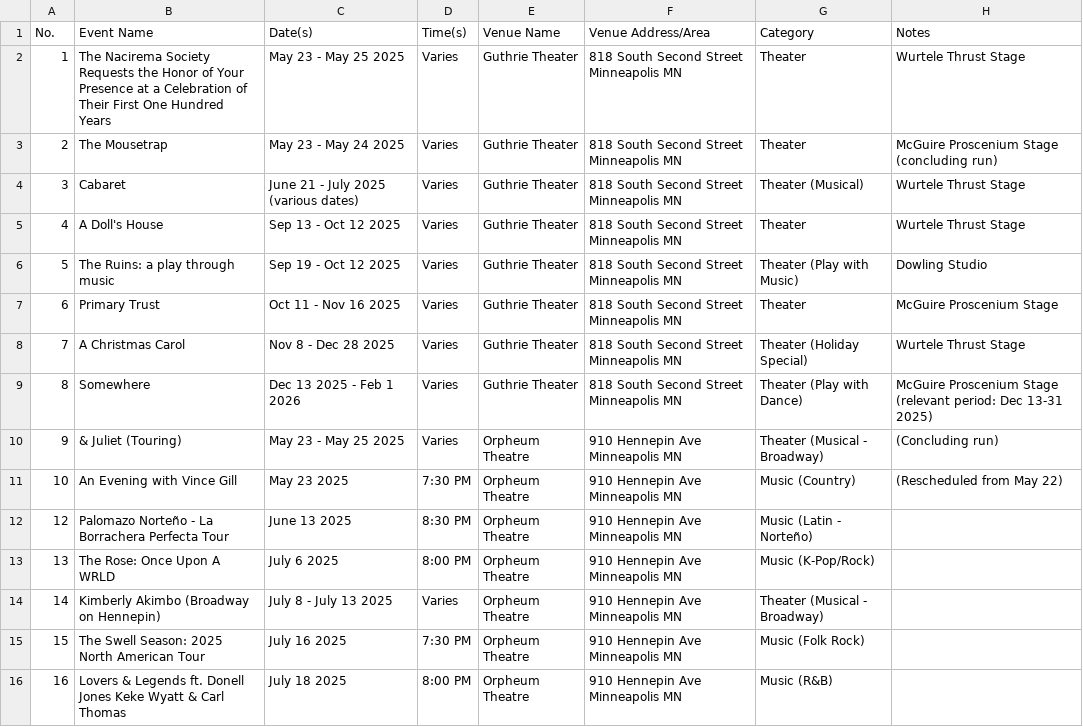
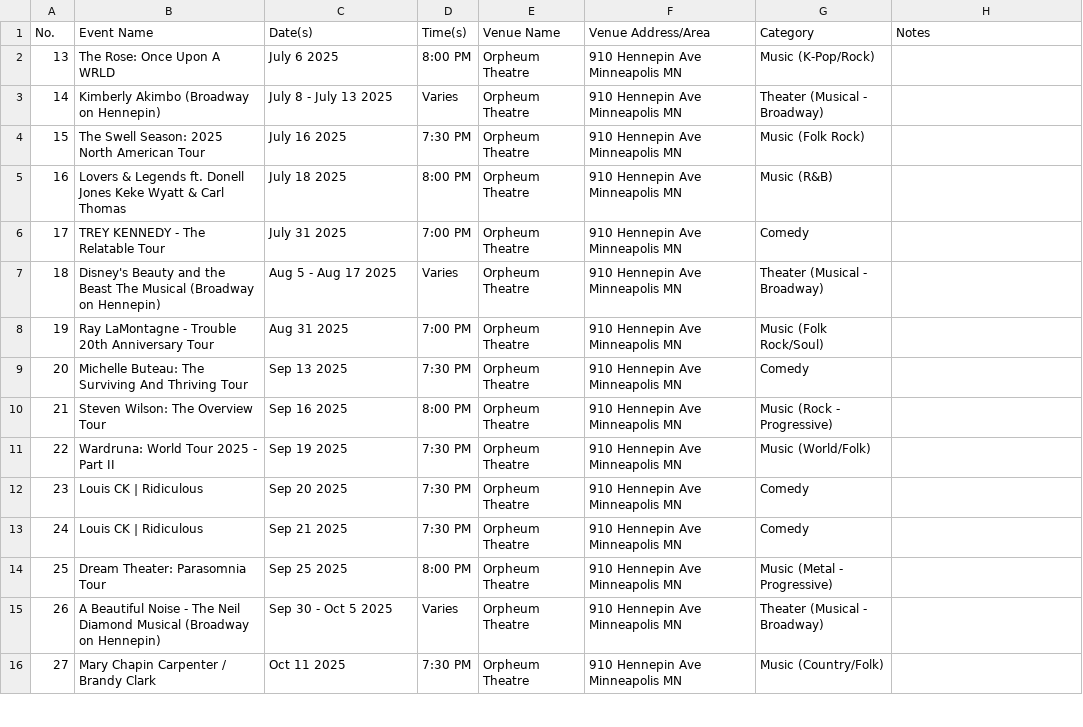
Before and after one commit to hardtopbillow9c/minneapolis-events-app, a CSV file: events-data.csv, drawn as a sheet; only a part is shown; the shorter side is filled out with more unchanged rows.

Commit message:
Update events-data.csv

```diff
--- a/events-data.csv
+++ b/events-data.csv
@@ -1,13 +1,2 @@
 No.,Event Name,Date(s),Time(s),Venue Name,Venue Address/Area,Category,Notes
-1,The Nacirema Society Requests the Honor of Your Presence at a Celebration of Their First One Hundred Years,May 23 - May 25 2025,Varies,Guthrie Theater,818 South Second Street Minneapolis MN,Theater,Wurtele Thrust Stage
-2,The Mousetrap,May 23 - May 24 2025,Varies,Guthrie Theater,818 South Second Street Minneapolis MN,Theater,McGuire Proscenium Stage (concluding run)
-3,Cabaret,June 21 - July 2025 (various dates),Varies,Guthrie Theater,818 South Second Street Minneapolis MN,Theater (Musical),Wurtele Thrust Stage
-4,A Doll's House,Sep 13 - Oct 12 2025,Varies,Guthrie Theater,818 South Second Street Minneapolis MN,Theater,Wurtele Thrust Stage
-5,The Ruins: a play through music,Sep 19 - Oct 12 2025,Varies,Guthrie Theater,818 South Second Street Minneapolis MN,Theater (Play with Music),Dowling Studio
-6,Primary Trust,Oct 11 - Nov 16 2025,Varies,Guthrie Theater,818 South Second Street Minneapolis MN,Theater,McGuire Proscenium Stage
-7,A Christmas Carol,Nov 8 - Dec 28 2025,Varies,Guthrie Theater,818 South Second Street Minneapolis MN,Theater (Holiday Special),Wurtele Thrust Stage
-8,Somewhere,Dec 13 2025 - Feb 1 2026,Varies,Guthrie Theater,818 South Second Street Minneapolis MN,Theater (Play with Dance),McGuire Proscenium Stage (relevant period: Dec 13-31 2025)
-9,& Juliet (Touring),May 23 - May 25 2025,Varies,Orpheum Theatre,910 Hennepin Ave Minneapolis MN,Theater (Musical - Broadway),(Concluding run)
-10,An Evening with Vince Gill,May 23 2025,7:30 PM,Orpheum Theatre,910 Hennepin Ave Minneapolis MN,Music (Country),(Rescheduled from May 22)
-12,Palomazo Norteño - La Borrachera Perfecta Tour,June 13 2025,8:30 PM,Orpheum Theatre,910 Hennepin Ave Minneapolis MN,Music (Latin - Norteño)
 13,The Rose: Once Upon A WRLD,July 6 2025,8:00 PM,Orpheum Theatre,910 Hennepin Ave Minneapolis MN,Music (K-Pop/Rock)
```
